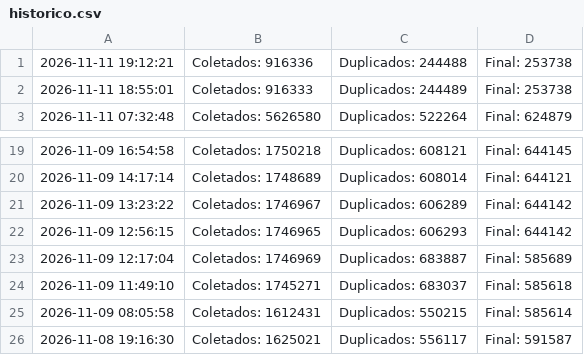
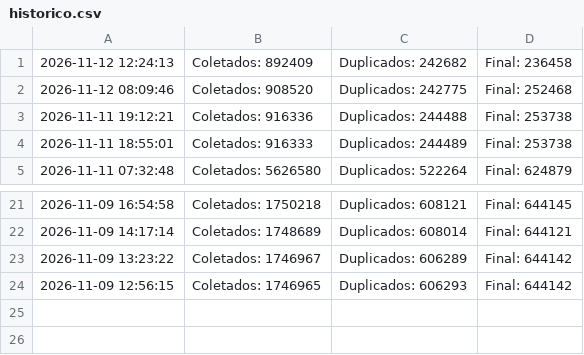
Before and after one commit to marciosx/IpThreatDrop, a CSV file: historico.csv, drawn as a sheet; only a part is shown, gaps mark what is left out.

```diff
--- a/historico.csv
+++ b/historico.csv
@@ -1 +1,3 @@
+2026-11-12 12:24:13 | Coletados: 892409 | Duplicados: 242682 | Final: 236458
+2026-11-12 08:09:46 | Coletados: 908520 | Duplicados: 242775 | Final: 252468
 2026-11-11 19:12:21 | Coletados: 916336 | Duplicados: 244488 | Final: 253738
@@ -22,5 +24 @@
 2026-11-09 12:56:15 | Coletados: 1746965 | Duplicados: 606293 | Final: 644142
-2026-11-09 12:17:04 | Coletados: 1746969 | Duplicados: 683887 | Final: 585689
-2026-11-09 11:49:10 | Coletados: 1745271 | Duplicados: 683037 | Final: 585618
-2026-11-09 08:05:58 | Coletados: 1612431 | Duplicados: 550215 | Final: 585614
-2026-11-08 19:16:30 | Coletados: 1625021 | Duplicados: 556117 | Final: 591587
```
Also changed, not shown: 4 other files.
